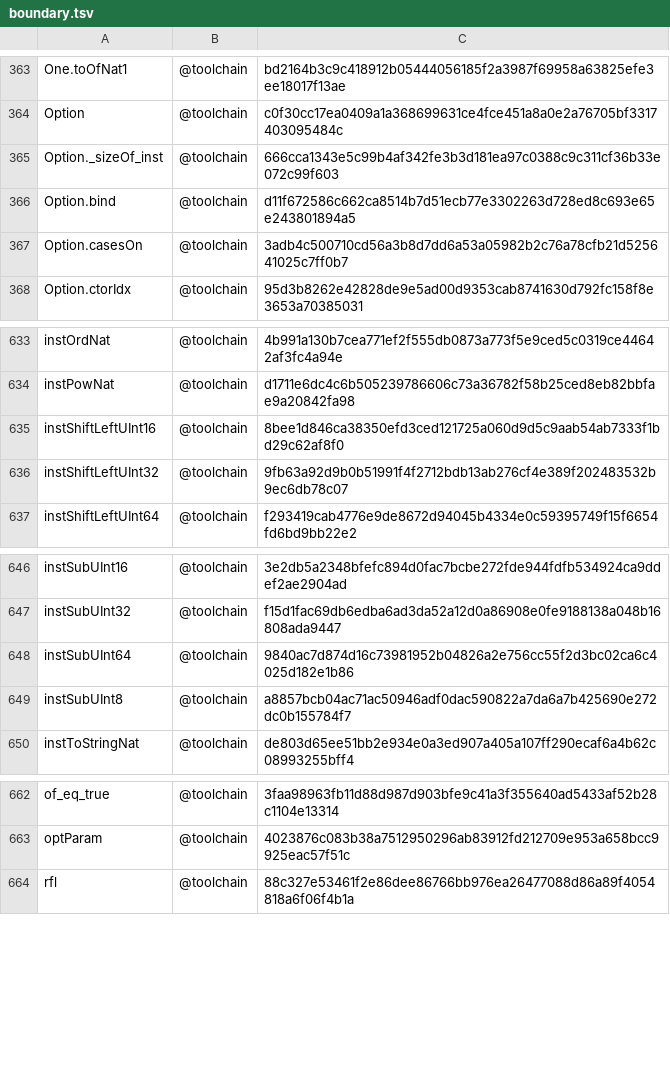
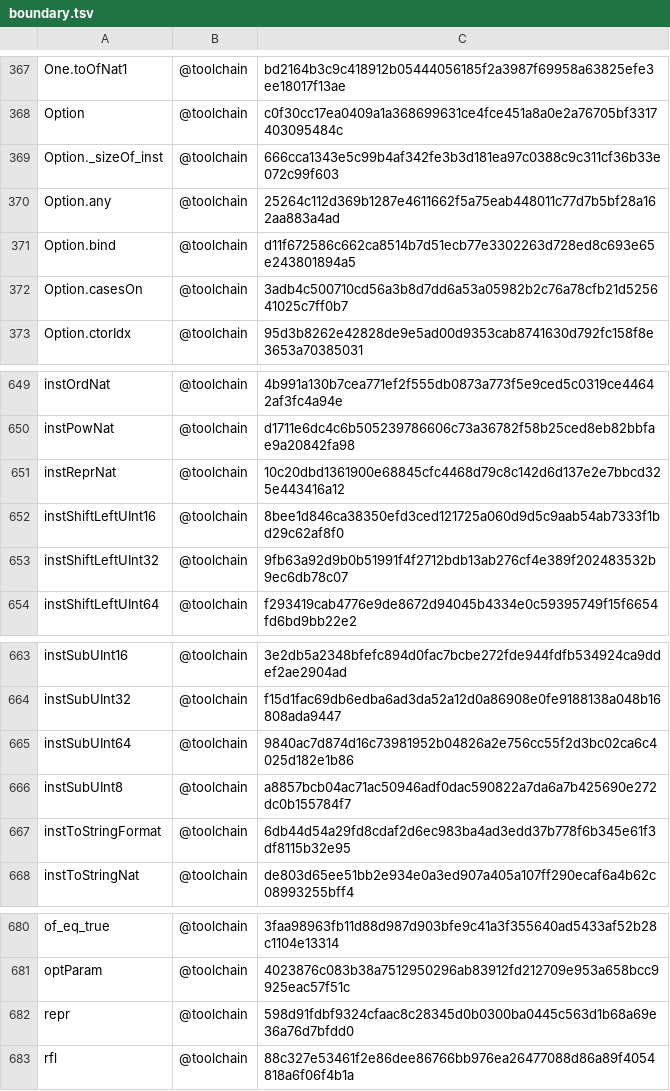
Before and after one commit to skbaek/blanc, a TSV file: scripts/claim-pin-hash/boundary.tsv, drawn as a sheet; only a part is shown, gaps mark what is left out; the diff covers the shown part only.

```diff
--- a/scripts/claim-pin-hash/boundary.tsv
+++ b/scripts/claim-pin-hash/boundary.tsv
@@ -365,2 +369,3 @@ Option	@toolchain	c0f30cc17ea0409a1a368699631ce4fce451a8a0e2a76705bf331740309548
 Option._sizeOf_inst	@toolchain	666cca1343e5c99b4af342fe3b3d181ea97c0388c9c311cf36b33e072c99f603
+Option.any	@toolchain	25264c112d369b1287e4611662f5a75eab448011c77d7b5bf28a162aa883a4ad
 Option.bind	@toolchain	d11f672586c662ca8514b7d51ecb77e3302263d728ed8c693e65e243801894a5
@@ -634,2 +650,3 @@ instOrdNat	@toolchain	4b991a130b7cea771ef2f555db0873a773f5e9ced5c0319ce44642af3f
 instPowNat	@toolchain	d1711e6dc4c6b505239786606c73a36782f58b25ced8eb82bbfae9a20842fa98
+instReprNat	@toolchain	10c20dbd1361900e68845cfc4468d79c8c142d6d137e2e7bbcd325e443416a12
 instShiftLeftUInt16	@toolchain	8bee1d846ca38350efd3ced121725a060d9d5c9aab54ab7333f1bd29c62af8f0
@@ -649,2 +666,3 @@ instSubUInt64	@toolchain	9840ac7d874d16c73981952b04826a2e756cc55f2d3bc02ca6c4025
 instSubUInt8	@toolchain	a8857bcb04ac71ac50946adf0dac590822a7da6a7b425690e272dc0b155784f7
+instToStringFormat	@toolchain	6db44d54a29fd8cdaf2d6ec983ba4ad3edd37b778f6b345e61f3df8115b32e95
 instToStringNat	@toolchain	de803d65ee51bb2e934e0a3ed907a405a107ff290ecaf6a4b62c08993255bff4
@@ -663,2 +681,3 @@ of_eq_true	@toolchain	3faa98963fb11d88d987d903bfe9c41a3f355640ad5433af52b28c1104
 optParam	@toolchain	4023876c083b38a7512950296ab83912fd212709e953a658bcc9925eac57f51c
+repr	@toolchain	598d91fdbf9324cfaac8c28345d0b0300ba0445c563d1b68a69e36a76d7bfdd0
 rfl	@toolchain	88c327e53461f2e86dee86766bb976ea26477088d86a89f4054818a6f06f4b1a
```
Also changed, not shown: 15 added rows elsewhere in this file, scripts/claim-pin-hash/roots.tsv, 2 other files.
